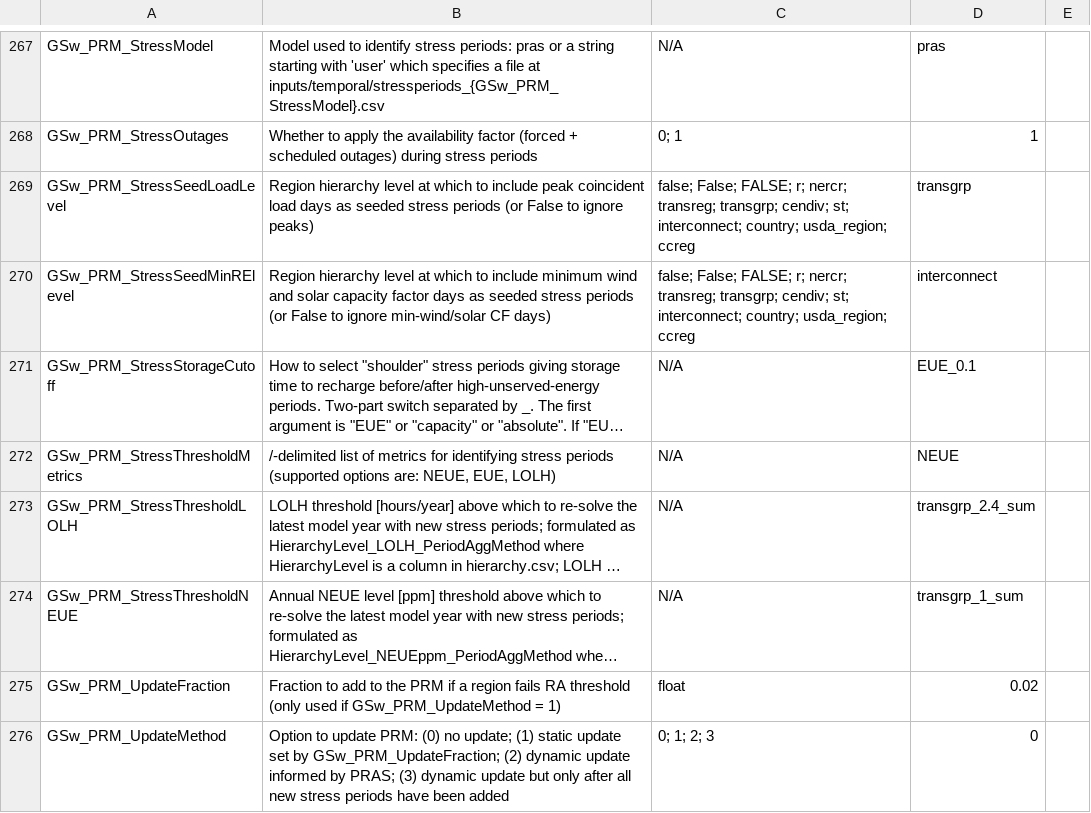
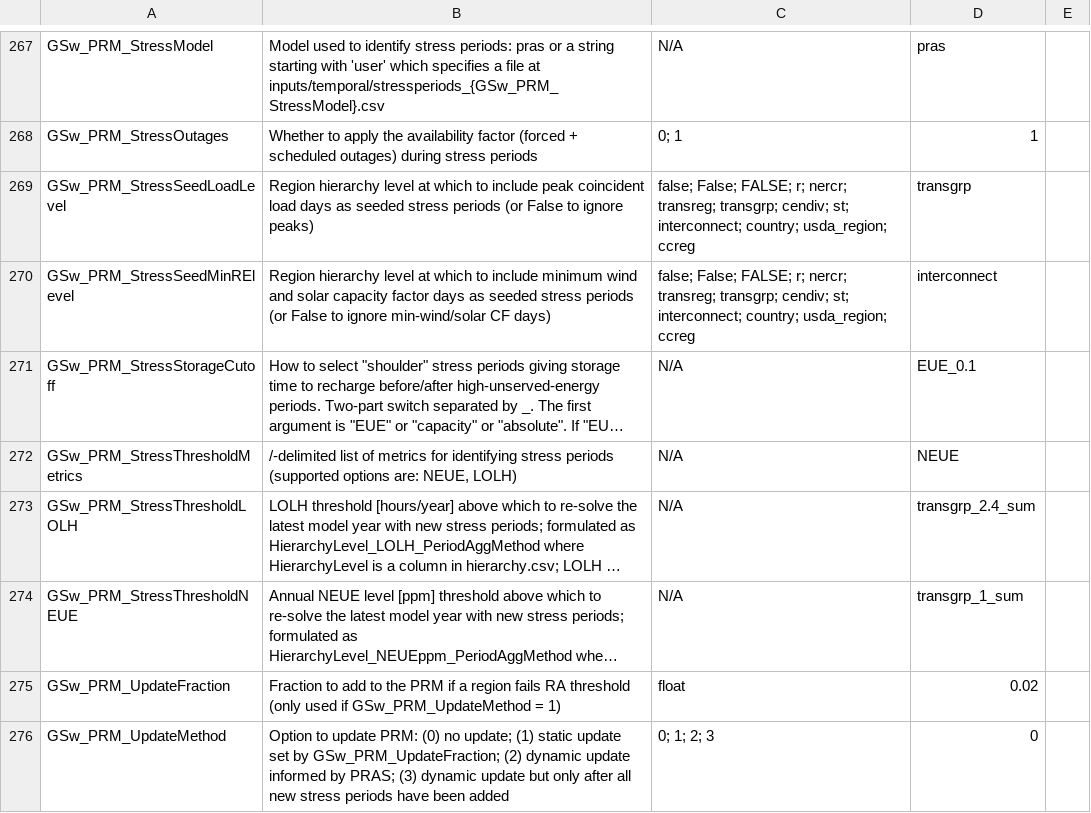
Before and after one commit to jdseng/ReEDS, a CSV file: cases.csv, drawn as a sheet; only a part is shown, gaps mark what is left out; long unchanged cells end in …; the diff names each change by its address in the sheet, - before the commit and + after, or states it on an @@ line.

Commit message:
remove EUE from switches list

```diff
--- a/cases.csv
+++ b/cases.csv
-B272: …are: NEUE, EUE, LOLH)
+B272: …are: NEUE, LOLH)
```
